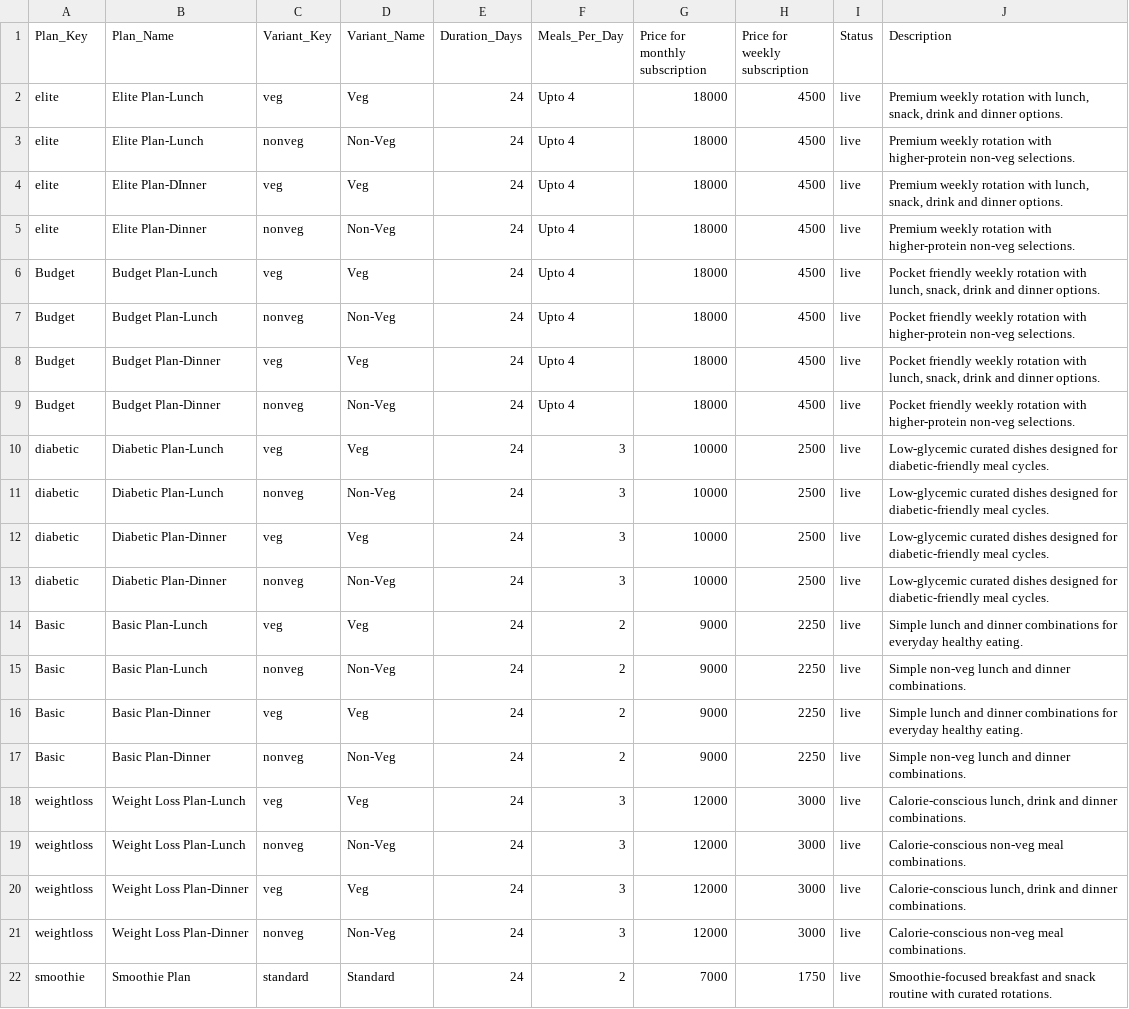
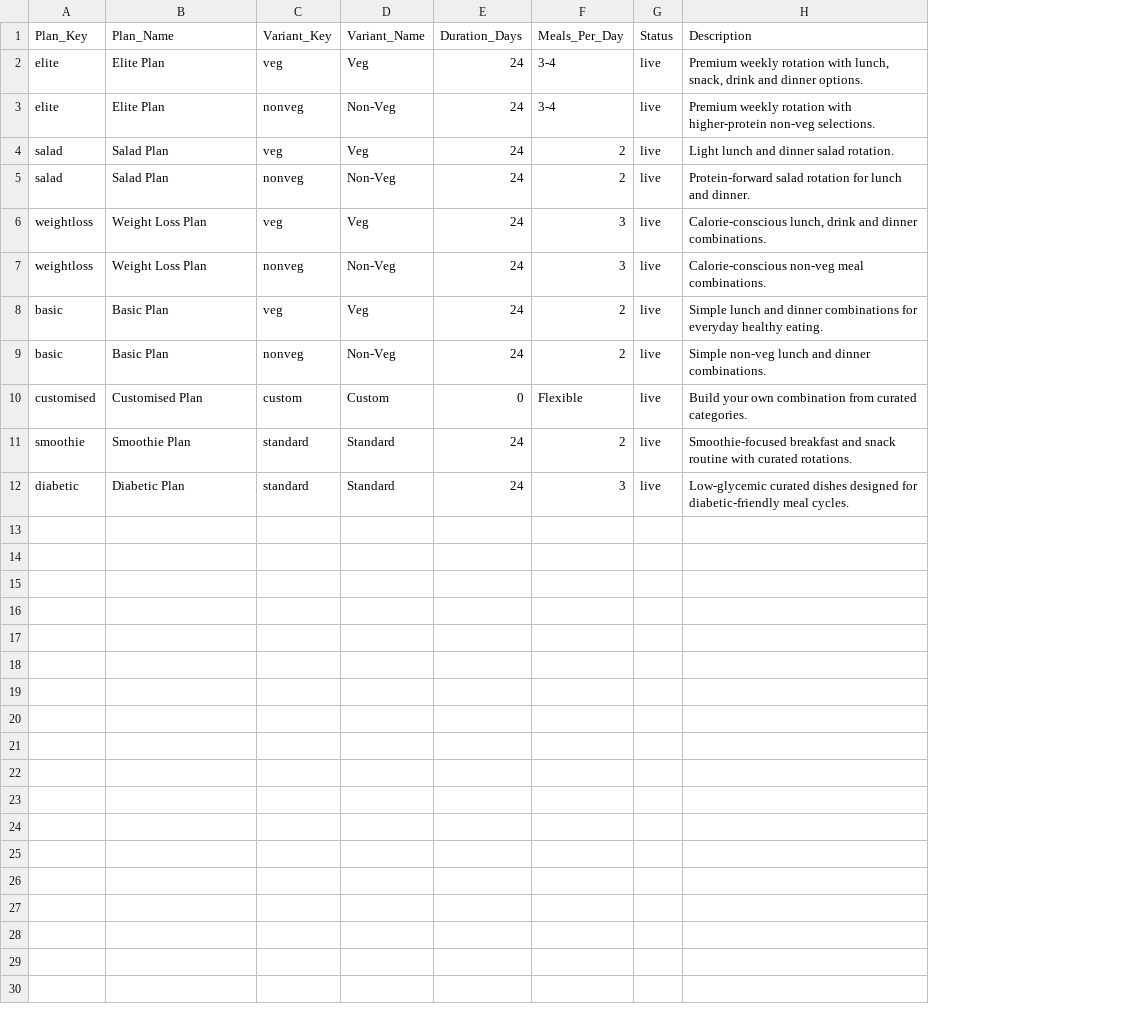
Before and after one commit to anoopspoona/cherisheverybite, a CSV file: plans.csv, drawn as a sheet; removed rows and columns are numbered as before the commit, all else as after; the diff names each change by its address in the sheet, - before the commit and + after, or states it on an @@ line.

```diff
--- a/plans.csv
+++ b/plans.csv
-column G (Price for monthly subscription), rows 2-3: 18000 | 18000; rows 14-15: 9000 | 9000; rows 18-22: 12000 | 12000 | 12000 | 12000 | 7000
-column H (Price for weekly subscription), rows 2-3: 4500 | 4500; rows 14-15: 2250 | 2250; rows 18-22: 3000 | 3000 | 3000 | 3000 | 1750
-B2:B3 (Plan_Name): Elite Plan-Lunch
+B2:B3 (Plan_Name): Elite Plan
-F2:F3 (Meals_Per_Day): Upto 4
+F2:F3 (Meals_Per_Day): 3-4
-row 4: elite | Elite Plan-DInner | veg | Veg | 24 | Upto 4 | 18000 | 4500 | live | Premium weekly rotation with lunch, snack, drink and dinner options.
-row 5: elite | Elite Plan-Dinner | nonveg | Non-Veg | 24 | Upto 4 | 18000 | 4500 | live | Premium weekly rotation with higher-protein non-veg selections.
-row 6: Budget | Budget Plan-Lunch | veg | Veg | 24 | Upto 4 | 18000 | 4500 | live | Pocket friendly weekly rotation with lunch, snack, drink and dinner options.
-row 7: Budget | Budget Plan-Lunch | nonveg | Non-Veg | 24 | Upto 4 | 18000 | 4500 | live | Pocket friendly weekly rotation with higher-protein non-veg selections.
-row 8: Budget | Budget Plan-Dinner | veg | Veg | 24 | Upto 4 | 18000 | 4500 | live | Pocket friendly weekly rotation with lunch, snack, drink and dinner options.
-row 9: Budget | Budget Plan-Dinner | nonveg | Non-Veg | 24 | Upto 4 | 18000 | 4500 | live | Pocket friendly weekly rotation with higher-protein non-veg selections.
-row 10: diabetic | Diabetic Plan-Lunch | veg | Veg | 24 | 3 | 10000 | 2500 | live | Low-glycemic curated dishes designed for diabetic-friendly meal cycles.
-row 11: diabetic | Diabetic Plan-Lunch | nonveg | Non-Veg | 24 | 3 | 10000 | 2500 | live | Low-glycemic curated dishes designed for diabetic-friendly meal cycles.
-row 12: diabetic | Diabetic Plan-Dinner | veg | Veg | 24 | 3 | 10000 | 2500 | live | Low-glycemic curated dishes designed for diabetic-friendly meal cycles.
-row 13: diabetic | Diabetic Plan-Dinner | nonveg | Non-Veg | 24 | 3 | 10000 | 2500 | live | Low-glycemic curated dishes designed for diabetic-friendly meal cycles.
-A4:A5 (Plan_Key): Basic
+A4:A5 (Plan_Key): salad
-B4:B5 (Plan_Name): Basic Plan-Lunch
+B4:B5 (Plan_Name): Salad Plan
-H4 (Description): Simple lunch and dinner combinations for everyday healthy eating.
+H4 (Description): Light lunch and dinner salad rotation.
-H5 (Description): Simple non-veg lunch and dinner combinations.
+H5 (Description): Protein-forward salad rotation for lunch and dinner.
-row 16: Basic | Basic Plan-Dinner | veg | Veg | 24 | 2 | 9000 | 2250 | live | Simple lunch and dinner combinations for everyday healthy eating.
-row 17: Basic | Basic Plan-Dinner | nonveg | Non-Veg | 24 | 2 | 9000 | 2250 | live | Simple non-veg lunch and dinner combinations.
-B6:B7 (Plan_Name): Weight Loss Plan-Lunch
+B6:B7 (Plan_Name): Weight Loss Plan
-A8:A9 (Plan_Key): weightloss
+A8:A9 (Plan_Key): basic
-B8:B9 (Plan_Name): Weight Loss Plan-Dinner
+B8:B9 (Plan_Name): Basic Plan
-F8:F9 (Meals_Per_Day): 3
+F8:F9 (Meals_Per_Day): 2
-H8 (Description): Calorie-conscious lunch, drink and dinner combinations.
+H8 (Description): Simple lunch and dinner combinations for everyday healthy eating.
-H9 (Description): Calorie-conscious non-veg meal combinations.
+H9 (Description): Simple non-veg lunch and dinner combinations.
+row 10: customised | Customised Plan | custom | Custom | 0 | Flexible | live | Build your own combination from curated categories.
+row 12: diabetic | Diabetic Plan | standard | Standard | 24 | 3 | live | Low-glycemic curated dishes designed for diabetic-friendly meal cycles.
```
Also changed, not shown: 6 other files.
